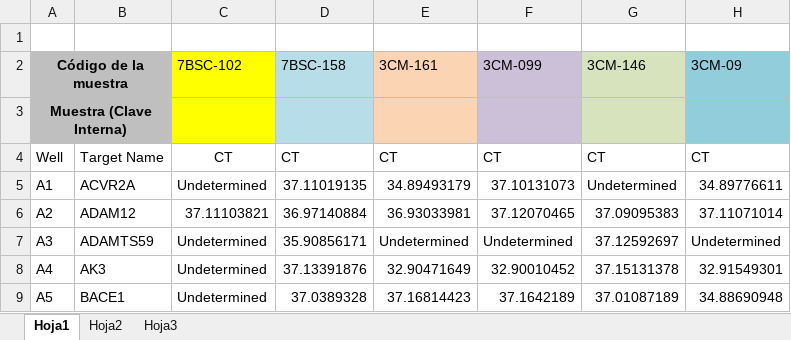
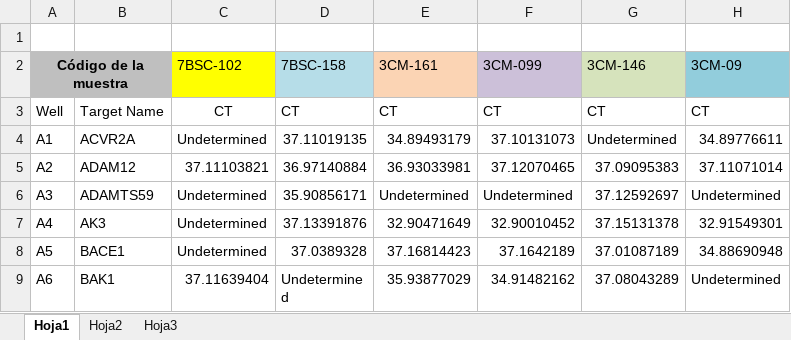
Before and after one commit to SergioUNAM/CancerGeneSignatures, an Excel workbook: raw_data/mir-29.xlsx, sheet Hoja1, drawn as a sheet; only a part is shown; the shorter side is filled out with more unchanged rows; values as stored, in another font and other column widths than the file's, no borders; the diff names each change by its address in the sheet, - before the commit and + after, or states it on an @@ line.

```diff
--- a/raw_data/mir-29.xlsx (sheet Hoja1)
+++ b/raw_data/mir-29.xlsx (sheet Hoja1)
-row 3: Muestra (Clave Interna)
```
Also changed, not shown: raw_data/CG-TEM-difuso.xlsx, raw_data/CG-TEM-intestinal.xlsx, 7 other files.
